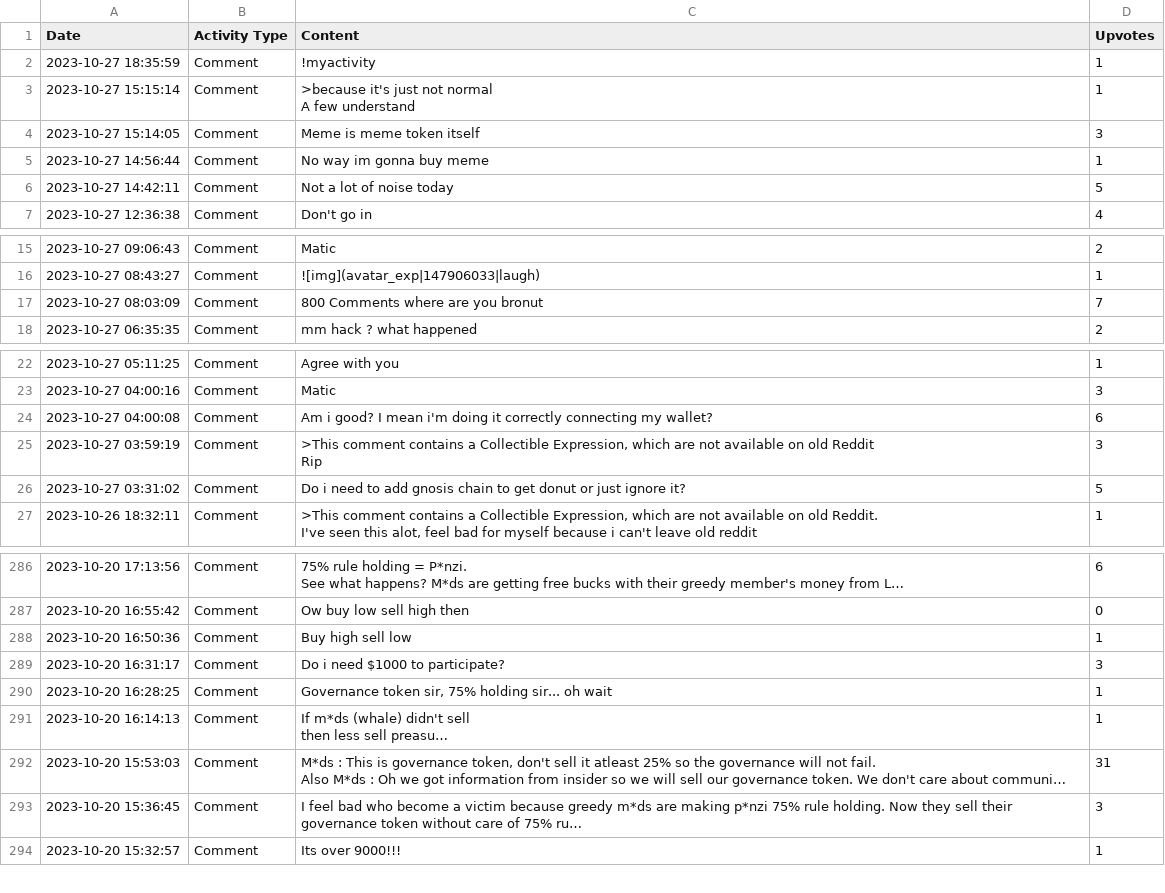
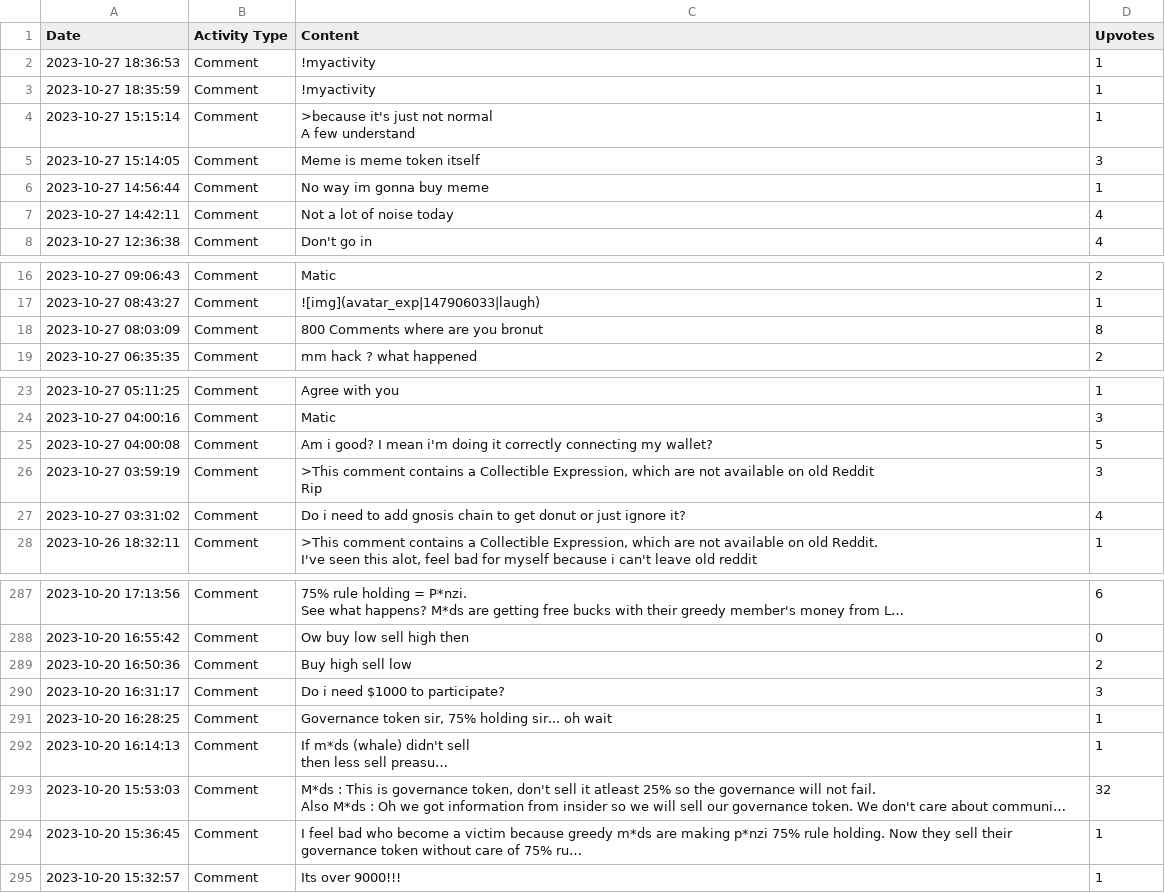
Before and after one commit to Defiboydonut/activity_csv, a CSV file: data/Mrwiowijo_activity.csv, drawn as a sheet; only a part is shown, gaps mark what is left out; long unchanged cells end in …; addresses are those after the commit; the diff covers the shown part only; the diff names each change by its address in the sheet, - before the commit and + after, or states it on an @@ line.

Commit message:
Update activity CSV for Mrwiowijo

```diff
--- a/data/Mrwiowijo_activity.csv
+++ b/data/Mrwiowijo_activity.csv
+row 2: 2023-10-27 18:36:53 | Comment | !myactivity | 1
-D7 (Upvotes): 5
+D7 (Upvotes): 4
-D18 (Upvotes): 7
+D18 (Upvotes): 8
-D25 (Upvotes): 6
+D25 (Upvotes): 5
-D27 (Upvotes): 5
+D27 (Upvotes): 4
-D289 (Upvotes): 1
+D289 (Upvotes): 2
-D293 (Upvotes): 31
+D293 (Upvotes): 32
-D294 (Upvotes): 3
+D294 (Upvotes): 1
```
Also changed, not shown: 19 edited cells elsewhere in this file.
